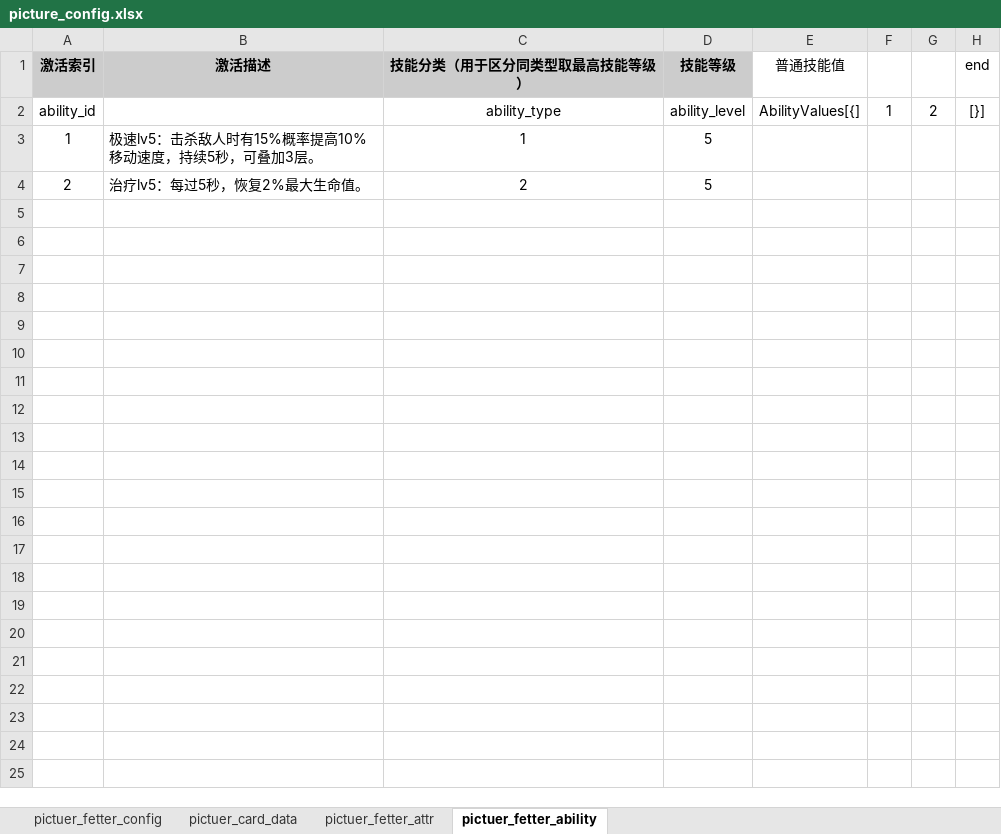
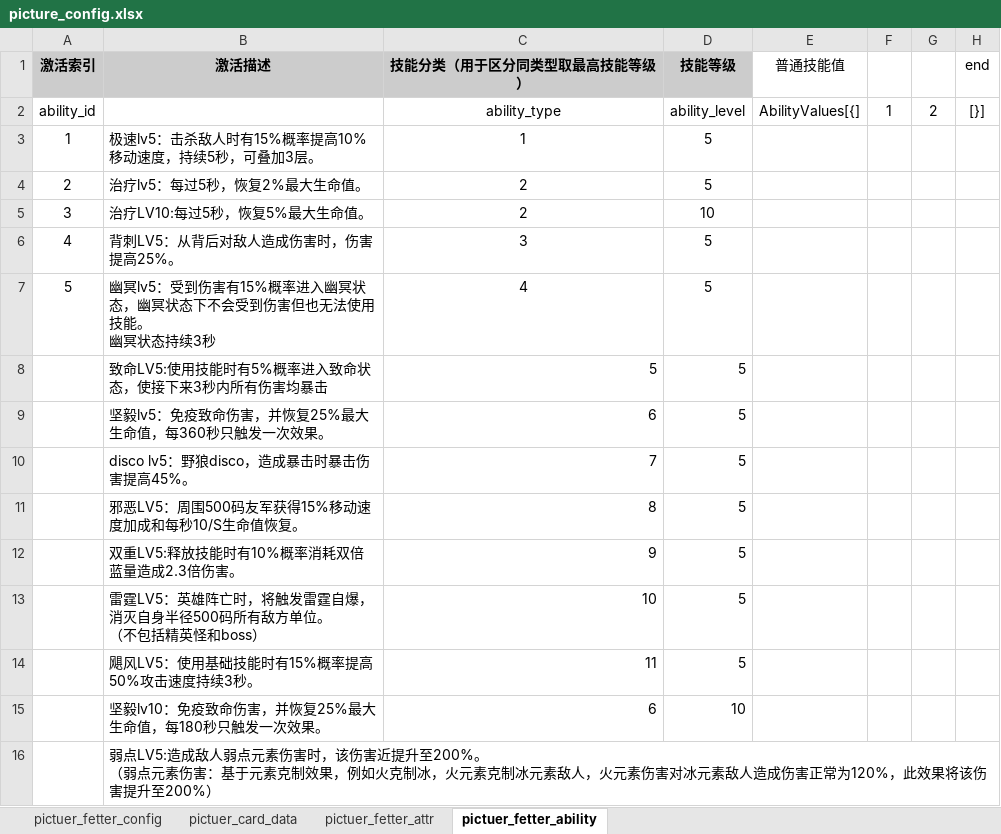
Before and after one commit to YPYT1/nobody, an Excel workbook: excels/config/server/picture/picture_config.xlsx, sheet pictuer_fetter_ability, drawn as a sheet; values as stored, in another font and other column widths than the file's, no borders; ↵ is a line break in a cell; the diff names each change by its address in the sheet, - before the commit and + after, or states it on an @@ line.

```diff
--- a/excels/config/server/picture/picture_config.xlsx (sheet pictuer_fetter_ability)
+++ b/excels/config/server/picture/picture_config.xlsx (sheet pictuer_fetter_ability)
+row 5: 3 | 治疗LV10:每过5秒，恢复5%最大生命值。 | 2 | 10
+row 6: 4 | 背刺LV5：从背后对敌人造成伤害时，伤害提高25%。 | 3 | 5
+row 7: 5 | 幽冥lv5：受到伤害有15%概率进入幽冥状态，幽冥状态下不会受到伤害但也无法使用技能。 ↵ 幽冥状态持续3秒 | 4 | 5
+row 8:  | 致命LV5:使用技能时有5%概率进入致命状态，使接下来3秒内所有伤害均暴击 | 5 | 5
+row 9:  | 坚毅lv5：免疫致命伤害，并恢复25%最大生命值，每360秒只触发一次效果。 | 6 | 5
+row 10:  | disco lv5：野狼disco，造成暴击时暴击伤害提高45%。 | 7 | 5
+row 11:  | 邪恶LV5：周围500码友军获得15%移动速度加成和每秒10/S生命值恢复。 | 8 | 5
+row 12:  | 双重LV5:释放技能时有10%概率消耗双倍蓝量造成2.3倍伤害。 | 9 | 5
+row 13:  | 雷霆LV5：英雄阵亡时，将触发雷霆自爆，消灭自身半径500码所有敌方单位。 ↵ （不包括精英怪和boss） | 10 | 5
+row 14:  | 飓风LV5：使用基础技能时有15%概率提高50%攻击速度持续3秒。 | 11 | 5
+row 15:  | 坚毅lv10：免疫致命伤害，并恢复25%最大生命值，每180秒只触发一次效果。 | 6 | 10
+row 16:  | 弱点LV5:造成敌人弱点元素伤害时，该伤害近提升至200%。 ↵ （弱点元素伤害：基于元素克制效果，例如火克制冰，火元素克制冰元素敌人，火元素伤害对冰元素敌人造成伤害正常为120%，此效果将该伤害提升至200%）
```
Also changed, not shown: sheet pictuer_card_data, sheet pictuer_fetter_config, sheet pictuer_fetter_attr.
